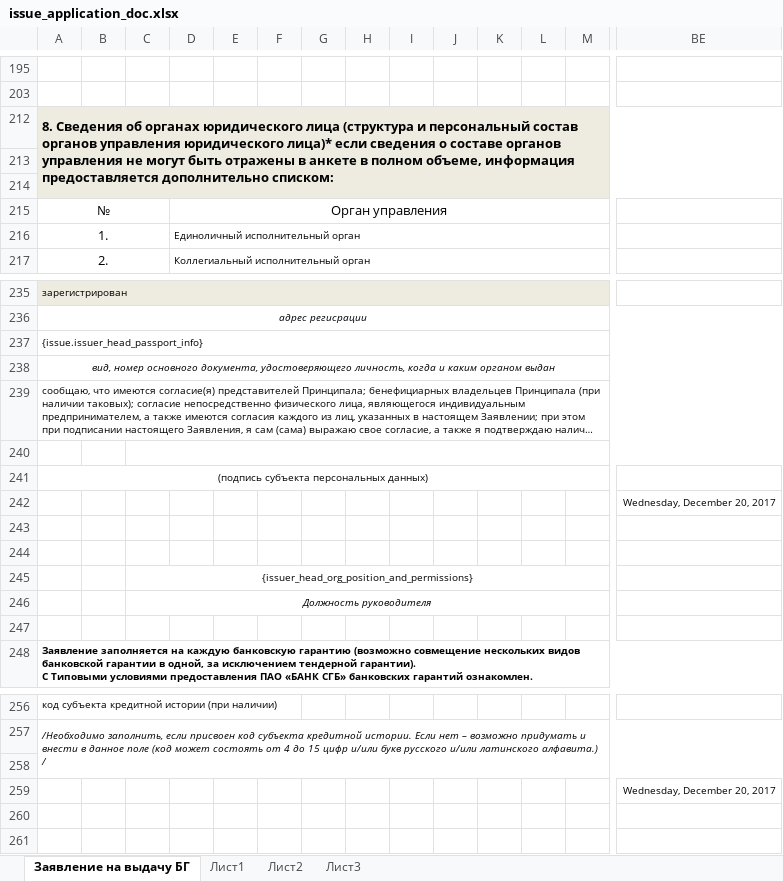
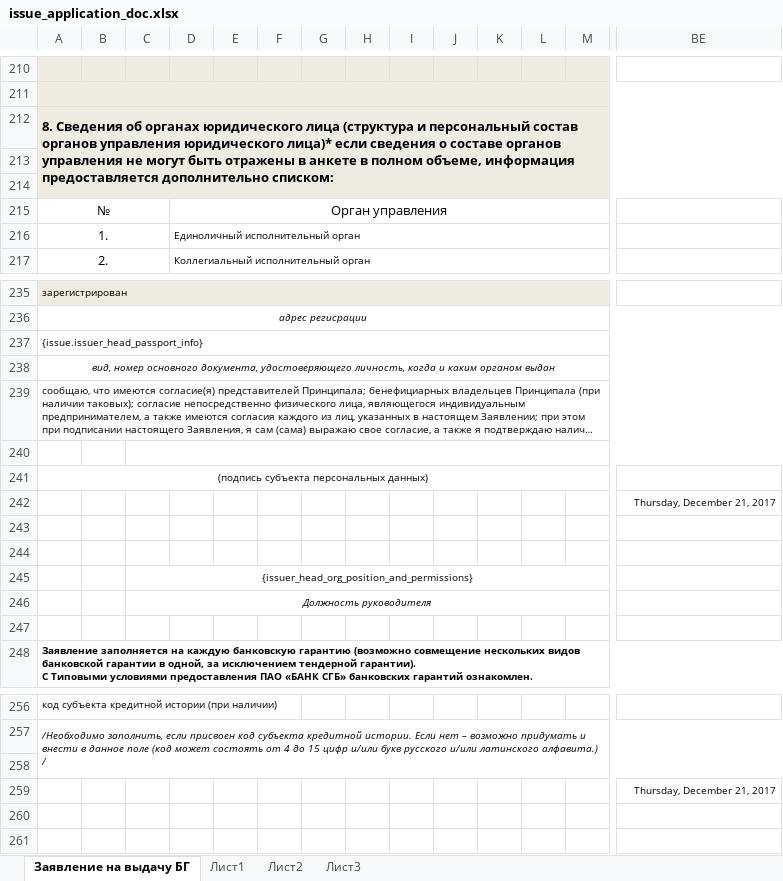
Before and after one commit to access-denied-404/vue-django, an Excel workbook: marer/templates/documents/issue_application_doc.xlsx, sheet Заявление на выдачу БГ, drawn as a sheet; only a part is shown, gaps mark what is left out; long unchanged cells end in …; values as stored, in another font and other column widths than the file's, no borders; charts and pictures and conditional formats not drawn; addresses are those after the commit; the diff covers the shown part only; the diff names each change by its address in the sheet, - before the commit and + after, or states it on an @@ line.

```diff
--- a/marer/templates/documents/issue_application_doc.xlsx (sheet Заявление на выдачу БГ)
+++ b/marer/templates/documents/issue_application_doc.xlsx (sheet Заявление на выдачу БГ)
-A210:M210 fill: none
+A210:M210 fill: #EEECE1
-A211 fill: none
+A211 fill: #EEECE1
+A211:BX211 merged
-BE242: Wednesday, December 20, 2017
+BE242: Thursday, December 21, 2017
-BE259: Wednesday, December 20, 2017
+BE259: Thursday, December 21, 2017
```
Also changed, not shown: 58 added rows, 70 hidden or unhidden rows, 6 edited cells and cell formats elsewhere in this sheet, sheet Лист1, hidden cells, 7 other files.
